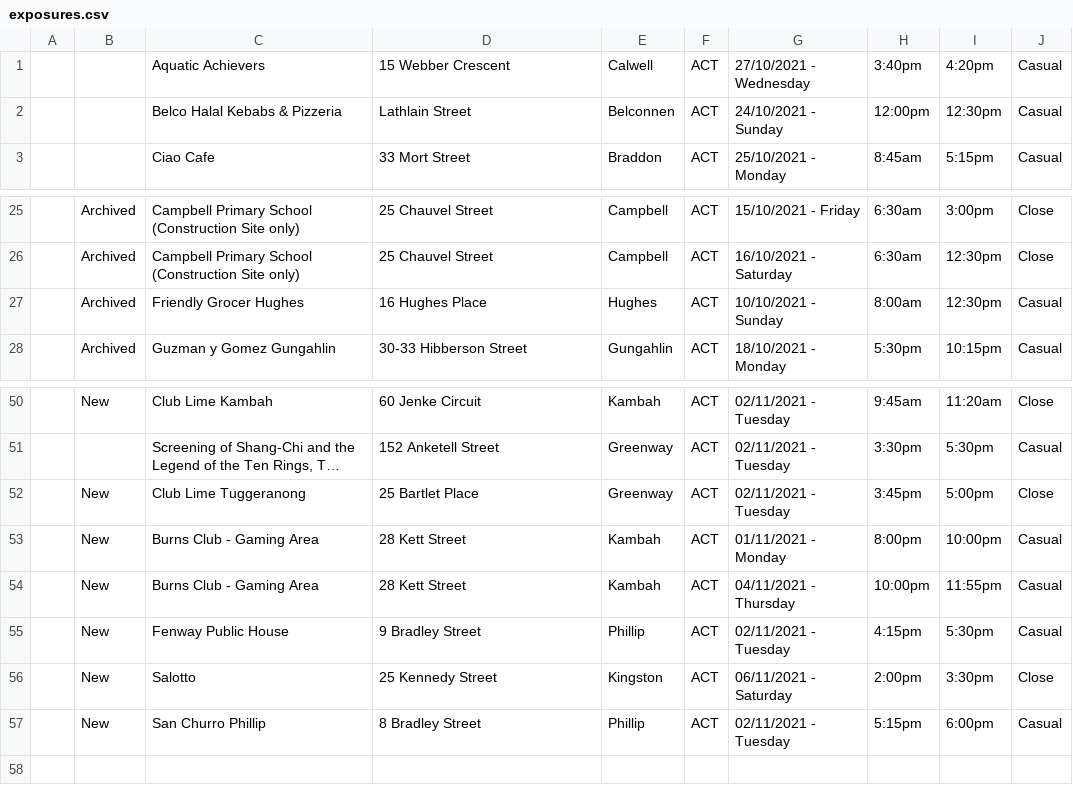
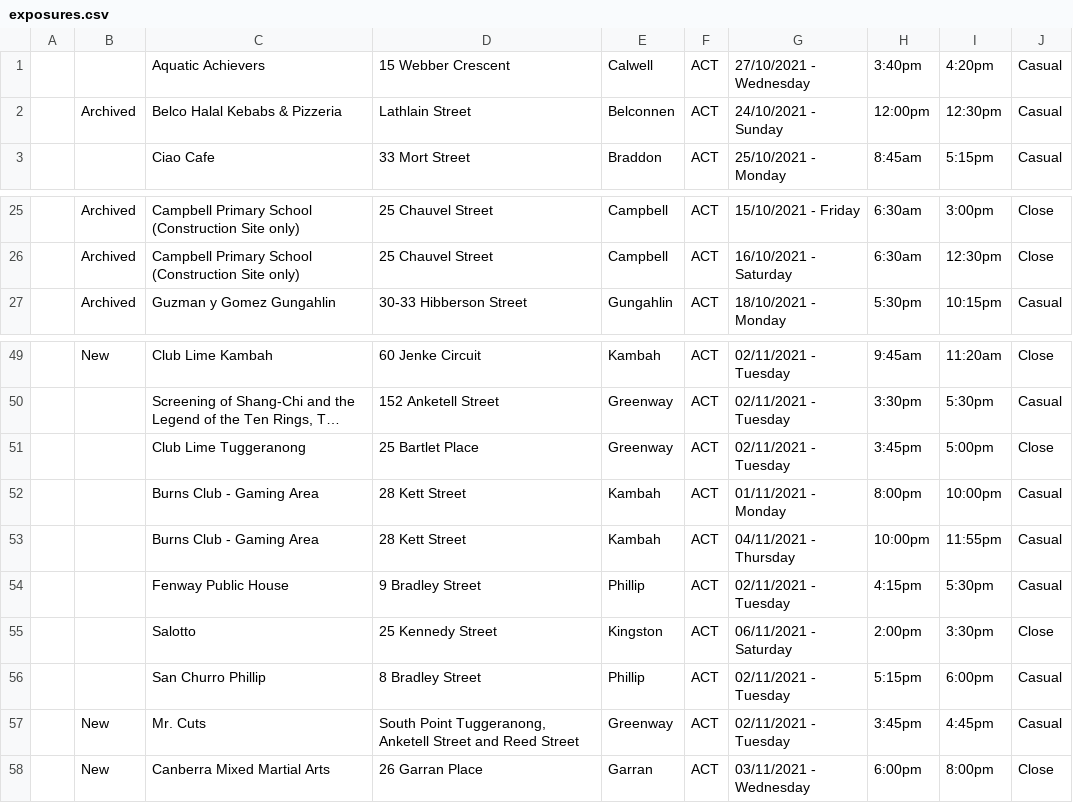
Before and after one commit to kwauchope/act-covid-rss, a CSV file: exposures.csv, drawn as a sheet; only a part is shown, gaps mark what is left out; long unchanged cells end in …; removed rows and columns are numbered as before the commit, all else as after; the diff names each change by its address in the sheet, - before the commit and + after, or states it on an @@ line.

```diff
--- a/exposures.csv
+++ b/exposures.csv
-B2: (empty)
+B2: Archived
-row 27:  | Archived | Friendly Grocer Hughes | 16 Hughes Place | Hughes | ACT | 10/10/2021 - Sunday | 8:00am | 12:30pm | Casual
-B51:B56: New
+B51:B56: (empty)
+row 57:  | New | Mr. Cuts | South Point Tuggeranong, Anketell Street and Reed Street | Greenway | ACT | 02/11/2021 - Tuesday | 3:45pm | 4:45pm | Casual
+row 58:  | New | Canberra Mixed Martial Arts | 26 Garran Place | Garran | ACT | 03/11/2021 - Wednesday | 6:00pm | 8:00pm | Close
```
Also changed, not shown: 3 other files.
